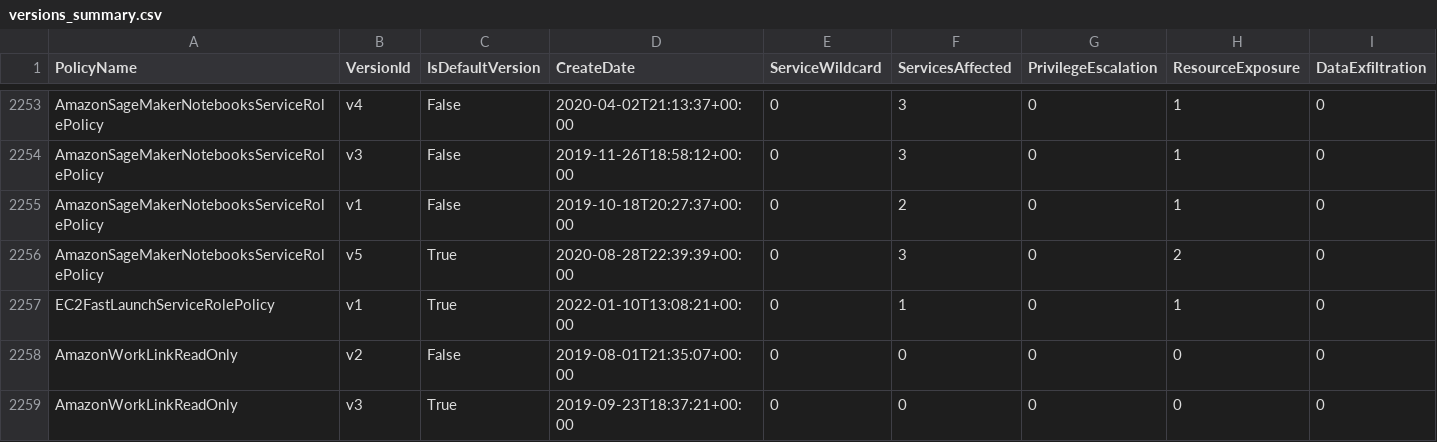
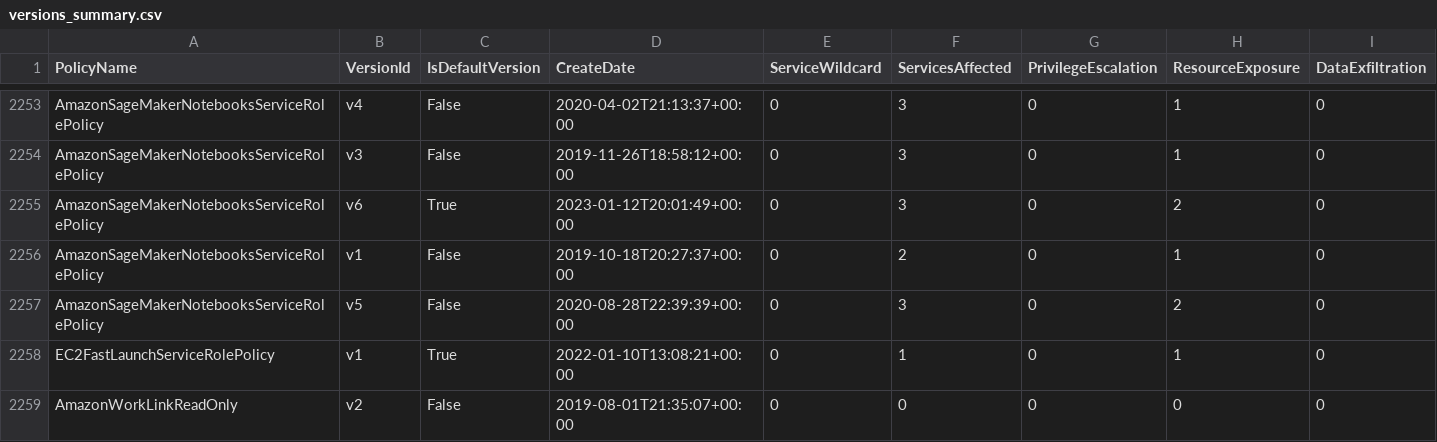
Before and after one commit to tenchi-security/camp, a CSV file: versions_summary.csv, drawn as a sheet; only a part is shown, gaps mark what is left out; the shorter side is filled out with more unchanged rows; addresses are those after the commit; rows hold the shown columns only; the diff names each change by its address in the sheet, - before the commit and + after, or states it on an @@ line.

```diff
--- a/versions_summary.csv
+++ b/versions_summary.csv
+row 2255: AmazonSageMakerNotebooksServiceRolePolicy | v6 | True | 2023-01-12T20:01:49+00:00 | 0 | 3 | 0 | 2 | 0
-C2257 (IsDefaultVersion): True
+C2257 (IsDefaultVersion): False
```
Also changed, not shown: 5 other files.
